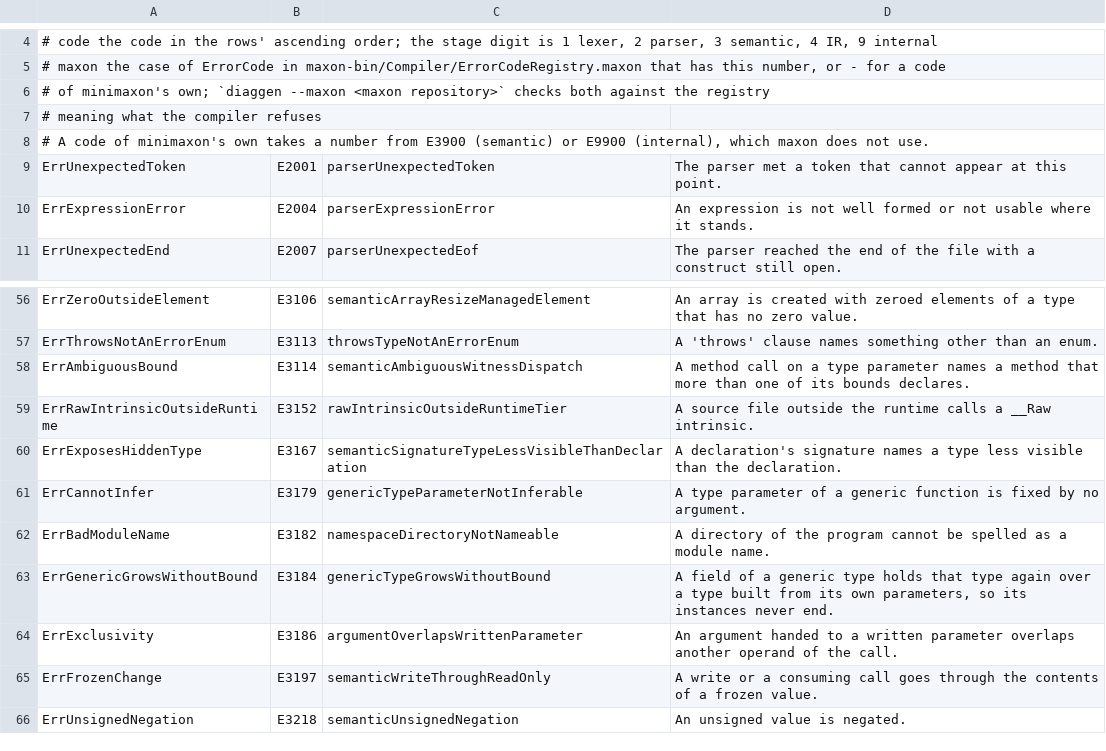
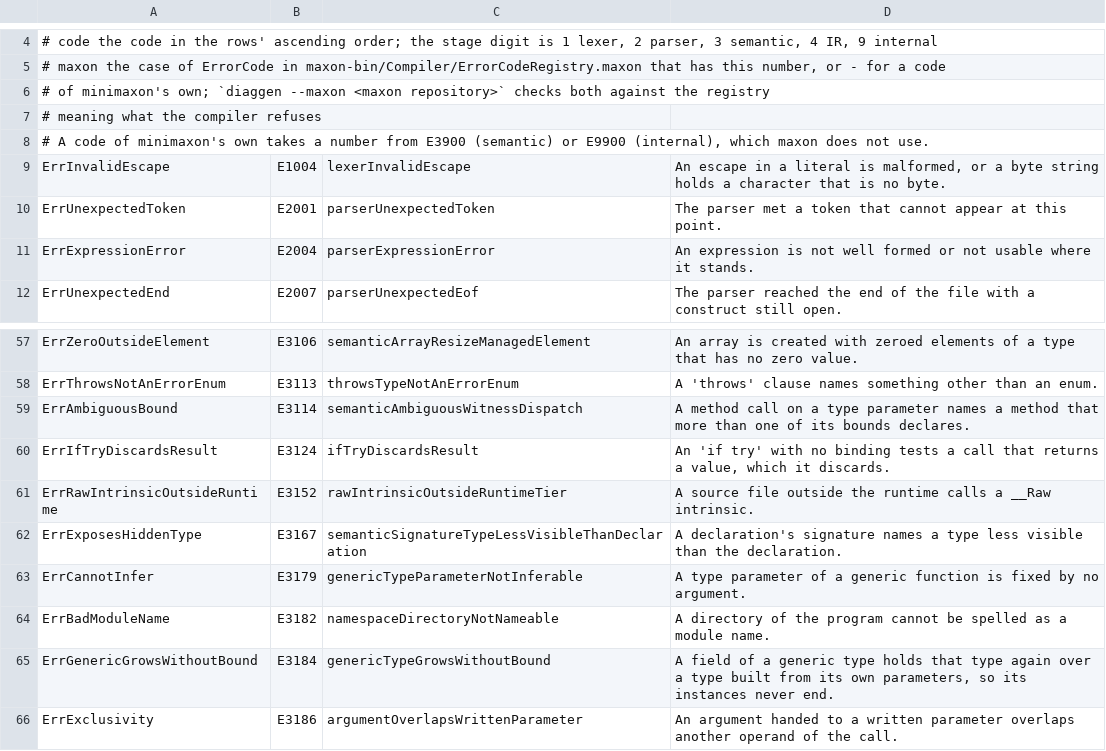
Before and after one commit to maxon-lang/maxon-rewrite-bootstrap, a TSV file: self/diag/codes.tsv, drawn as a sheet; only a part is shown, gaps mark what is left out; the shorter side is filled out with more unchanged rows.

```diff
--- a/self/diag/codes.tsv
+++ b/self/diag/codes.tsv
@@ -8,2 +8,3 @@
 # A code of minimaxon's own takes a number from E3900 (semantic) or E9900 (internal), which maxon does not use.
+ErrInvalidEscape	E1004	lexerInvalidEscape	An escape in a literal is malformed, or a byte string holds a character that is no byte.
 ErrUnexpectedToken	E2001	parserUnexpectedToken	The parser met a token that cannot appear at this point.
@@ -58,2 +59,3 @@ ErrThrowsNotAnErrorEnum	E3113	throwsTypeNotAnErrorEnum	A 'throws' clause names s
 ErrAmbiguousBound	E3114	semanticAmbiguousWitnessDispatch	A method call on a type parameter names a method that more than one of its bounds declares.
+ErrIfTryDiscardsResult	E3124	ifTryDiscardsResult	An 'if try' with no binding tests a call that returns a value, which it discards.
 ErrRawIntrinsicOutsideRuntime	E3152	rawIntrinsicOutsideRuntimeTier	A source file outside the runtime calls a __Raw intrinsic.
```
Also changed, not shown: self/diag/messages.tsv, 32 other files.
